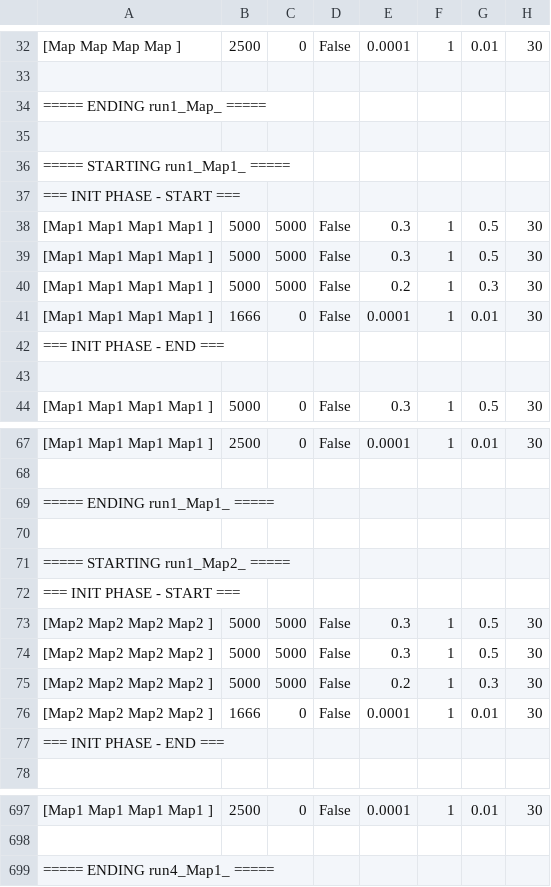
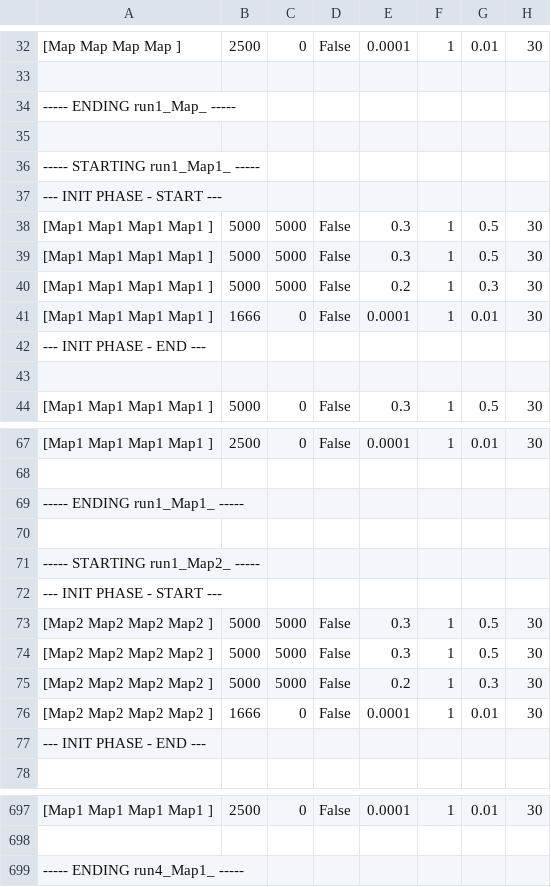
Before and after one commit to reicy/FriTD, a CSV file: stats/with csv/qLearning_after_fixing_kohonen/results_qLearningTests.csv, drawn as a sheet; only a part is shown, gaps mark what is left out; the diff covers the shown part only; the diff names each change by its address in the sheet, - before the commit and + after, or states it on an @@ line.

```diff
--- a/stats/with csv/qLearning_after_fixing_kohonen/results_qLearningTests.csv
+++ b/stats/with csv/qLearning_after_fixing_kohonen/results_qLearningTests.csv
-A34: ===== ENDING run1_Map_ =====
+A34: ----- ENDING run1_Map_ -----
-A36: ===== STARTING run1_Map1_ =====
+A36: ----- STARTING run1_Map1_ -----
-A37: === INIT PHASE - START ===
+A37: --- INIT PHASE - START ---
-A42: === INIT PHASE - END ===
+A42: --- INIT PHASE - END ---
-A69: ===== ENDING run1_Map1_ =====
+A69: ----- ENDING run1_Map1_ -----
-A71: ===== STARTING run1_Map2_ =====
+A71: ----- STARTING run1_Map2_ -----
-A72: === INIT PHASE - START ===
+A72: --- INIT PHASE - START ---
-A77: === INIT PHASE - END ===
+A77: --- INIT PHASE - END ---
-A699: ===== ENDING run4_Map1_ =====
+A699: ----- ENDING run4_Map1_ -----
```
Also changed, not shown: 71 edited cells elsewhere in this file, 1 other file.
